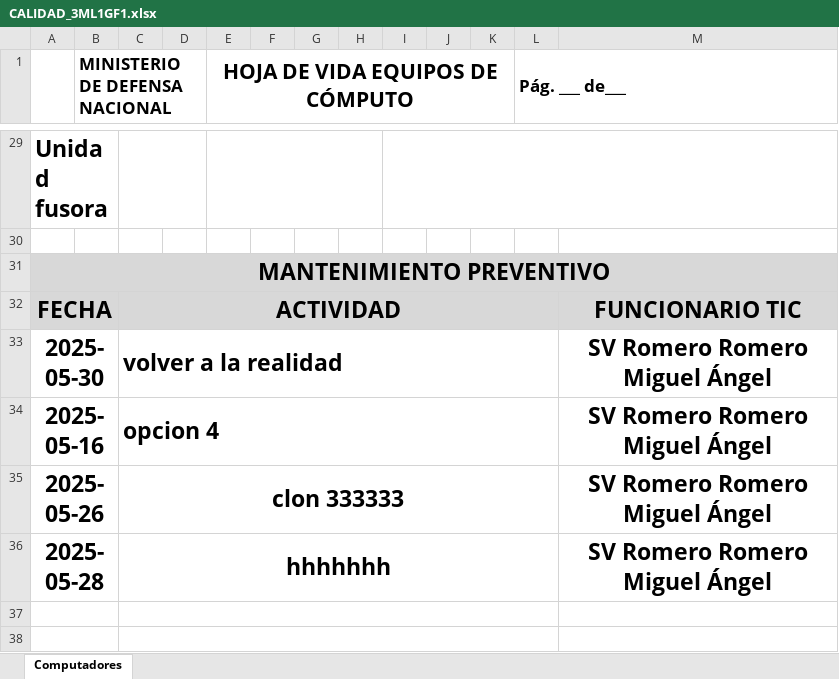
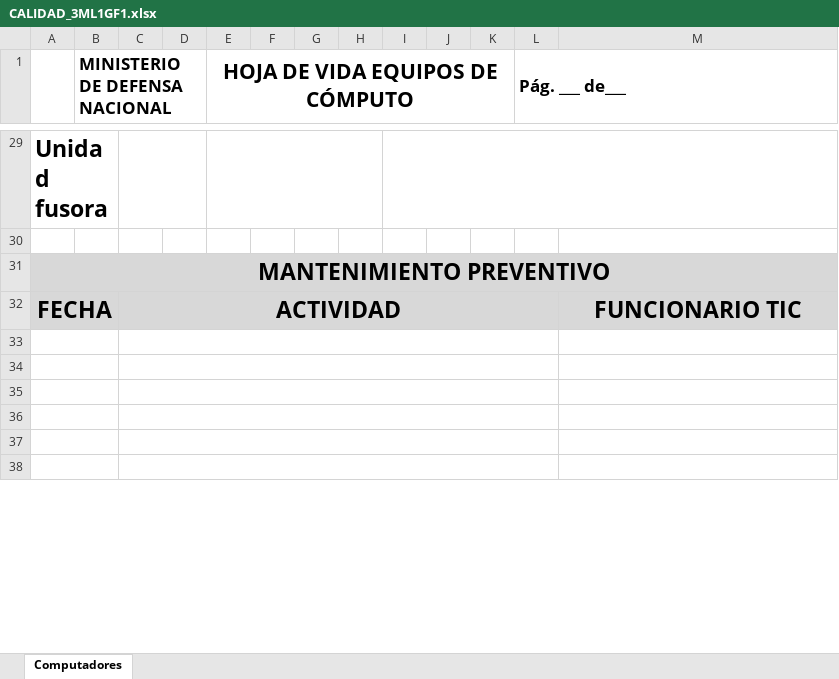
Before and after one commit to INGMIGUELR/pagina-telematic, an Excel workbook: static/hojas_vida/CALIDAD_3ML1GF1.xlsx, sheet Computadores, drawn as a sheet; only a part is shown, gaps mark what is left out; values as stored, in another font and other column widths than the file's, no borders; charts and pictures not drawn; the diff names each change by its address in the sheet, - before the commit and + after, or states it on an @@ line.

```diff
--- a/static/hojas_vida/CALIDAD_3ML1GF1.xlsx (sheet Computadores)
+++ b/static/hojas_vida/CALIDAD_3ML1GF1.xlsx (sheet Computadores)
-row 33: 2025-05-30 |  | volver a la realidad |  |  |  |  |  |  |  |  |  | SV Romero Romero Miguel Ángel
+row 33: (empty)
-row 34: 2025-05-16 |  | opcion 4 |  |  |  |  |  |  |  |  |  | SV Romero Romero Miguel Ángel
+row 34: (empty)
-row 35: 2025-05-26 |  | clon 333333 |  |  |  |  |  |  |  |  |  | SV Romero Romero Miguel Ángel
+row 35: (empty)
-row 36: 2025-05-28 |  | hhhhhhh |  |  |  |  |  |  |  |  |  | SV Romero Romero Miguel Ángel
+row 36: (empty)
```
Also changed, not shown: charts or pictures, static/hojas_vida/CALIDAD _8CN23502M2.xlsx, static/hojas_vida/CALIDAD_8CN23502LV.xlsx, 8 other files.
